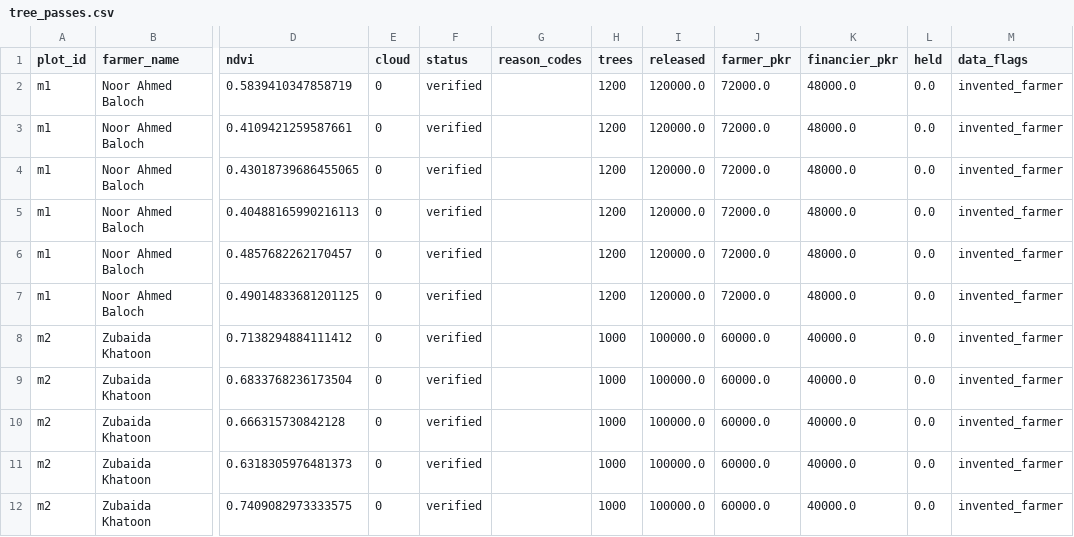
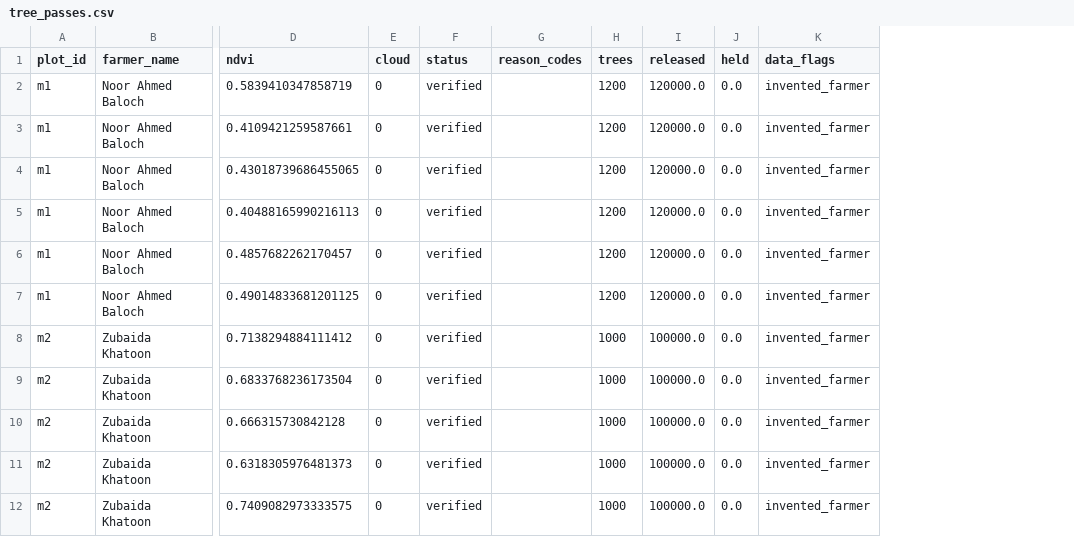
Before and after one commit to Arhamurrahemeen/Carbon_Emission_Detection_Using_Statellite_Imaginary, a CSV file: outputs/tree_passes.csv, drawn as a sheet; only a part is shown, gaps mark what is left out; the diff names each change by its address in the sheet, - before the commit and + after, or states it on an @@ line.

```diff
--- a/outputs/tree_passes.csv
+++ b/outputs/tree_passes.csv
-column J (farmer_pkr), rows 2-12: 72000.0 | 72000.0 | 72000.0 | 72000.0 | 72000.0 | 72000.0 | 60000.0 | 60000.0 | 60000.0 | 60000.0 | 60000.0
-column K (financier_pkr), rows 2-12: 48000.0 | 48000.0 | 48000.0 | 48000.0 | 48000.0 | 48000.0 | 40000.0 | 40000.0 | 40000.0 | 40000.0 | 40000.0
```
Also changed, not shown: data/manual/plots.csv, outputs/guard_results.csv, 9 other files.
